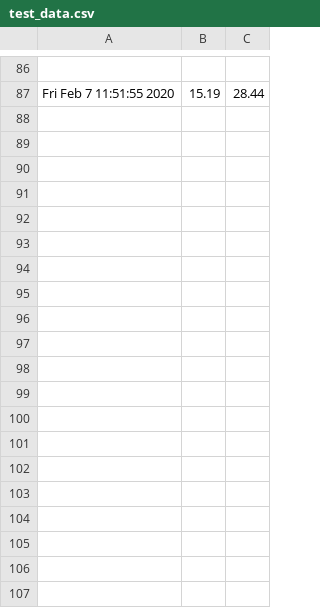
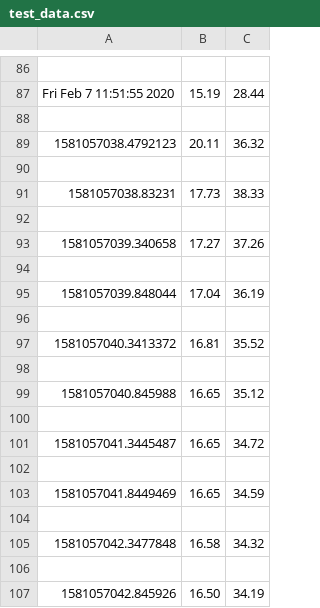
Before and after one commit to toma-hawk/rc-power-measurement, a CSV file: test_data.csv, drawn as a sheet; only a part is shown, gaps mark what is left out; the diff covers the shown part only; the diff names each change by its address in the sheet, - before the commit and + after, or states it on an @@ line.

```diff
--- a/test_data.csv
+++ b/test_data.csv
+row 88: (empty)
+row 89: 1581057038.4792123 | 20.11 | 36.32
+row 90: (empty)
+row 91: 1581057038.83231 | 17.73 | 38.33
+row 92: (empty)
+row 93: 1581057039.340658 | 17.27 | 37.26
+row 94: (empty)
+row 95: 1581057039.848044 | 17.04 | 36.19
+row 96: (empty)
+row 97: 1581057040.3413372 | 16.81 | 35.52
+row 98: (empty)
+row 99: 1581057040.845988 | 16.65 | 35.12
+row 100: (empty)
+row 101: 1581057041.3445487 | 16.65 | 34.72
+row 102: (empty)
+row 103: 1581057041.8449469 | 16.65 | 34.59
+row 104: (empty)
+row 105: 1581057042.3477848 | 16.58 | 34.32
+row 106: (empty)
+row 107: 1581057042.845926 | 16.50 | 34.19
```
Also changed, not shown: 24 added rows elsewhere in this file, 1 other file.
